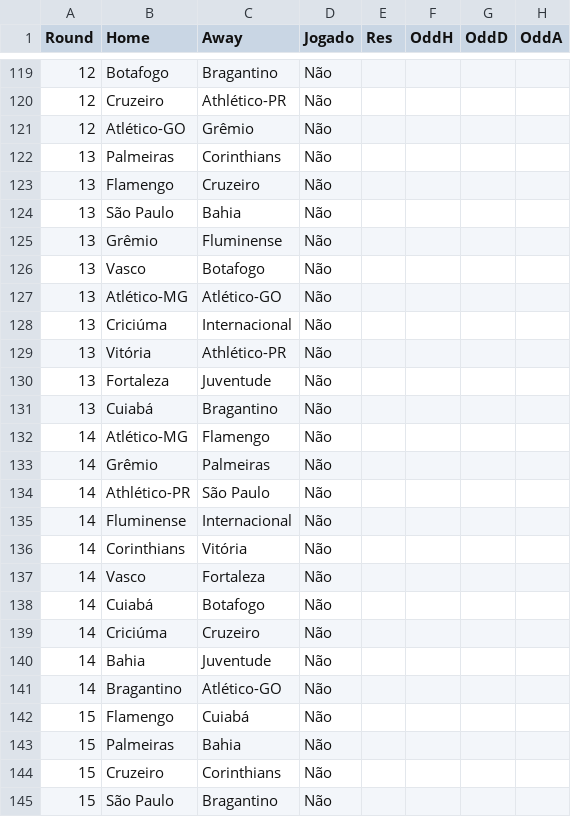
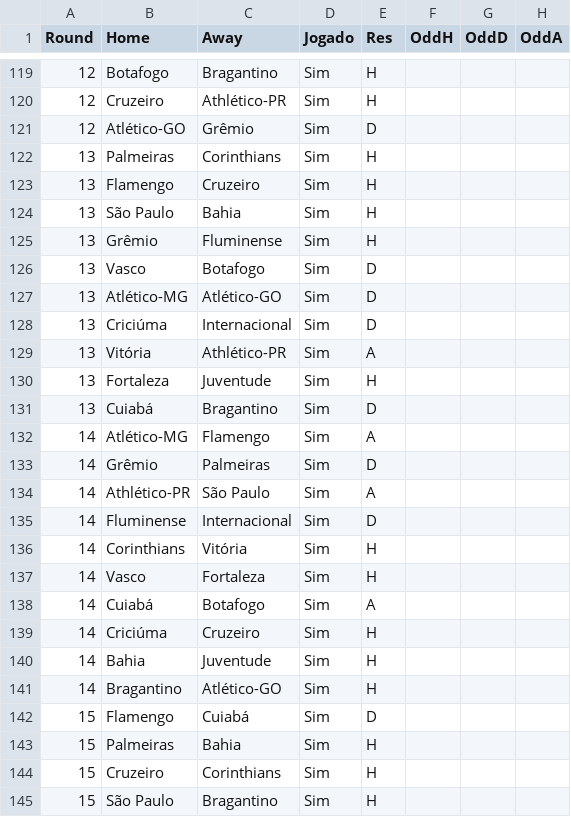
Before and after one commit to supermms/Previsao-Brasileirao, a CSV file: partidas.csv, drawn as a sheet; only a part is shown, gaps mark what is left out; the diff covers the shown part only.

```diff
--- a/partidas.csv
+++ b/partidas.csv
@@ -119,27 +119,27 @@
-12;Botafogo;Bragantino;Não;;;;
-12;Cruzeiro;Athlético-PR;Não;;;;
-12;Atlético-GO;Grêmio;Não;;;;
-13;Palmeiras;Corinthians;Não;;;;
-13;Flamengo;Cruzeiro;Não;;;;
-13;São Paulo;Bahia;Não;;;;
-13;Grêmio;Fluminense;Não;;;;
-13;Vasco;Botafogo;Não;;;;
-13;Atlético-MG;Atlético-GO;Não;;;;
-13;Criciúma;Internacional;Não;;;;
-13;Vitória;Athlético-PR;Não;;;;
-13;Fortaleza;Juventude;Não;;;;
-13;Cuiabá;Bragantino;Não;;;;
-14;Atlético-MG;Flamengo;Não;;;;
-14;Grêmio;Palmeiras;Não;;;;
-14;Athlético-PR;São Paulo;Não;;;;
-14;Fluminense;Internacional;Não;;;;
-14;Corinthians;Vitória;Não;;;;
-14;Vasco;Fortaleza;Não;;;;
-14;Cuiabá;Botafogo;Não;;;;
-14;Criciúma;Cruzeiro;Não;;;;
-14;Bahia;Juventude;Não;;;;
-14;Bragantino;Atlético-GO;Não;;;;
-15;Flamengo;Cuiabá;Não;;;;
-15;Palmeiras;Bahia;Não;;;;
-15;Cruzeiro;Corinthians;Não;;;;
-15;São Paulo;Bragantino;Não;;;;
+12;Botafogo;Bragantino;Sim;H;;;
+12;Cruzeiro;Athlético-PR;Sim;H;;;
+12;Atlético-GO;Grêmio;Sim;D;;;
+13;Palmeiras;Corinthians;Sim;H;;;
+13;Flamengo;Cruzeiro;Sim;H;;;
+13;São Paulo;Bahia;Sim;H;;;
+13;Grêmio;Fluminense;Sim;H;;;
+13;Vasco;Botafogo;Sim;D;;;
+13;Atlético-MG;Atlético-GO;Sim;D;;;
+13;Criciúma;Internacional;Sim;D;;;
+13;Vitória;Athlético-PR;Sim;A;;;
+13;Fortaleza;Juventude;Sim;H;;;
+13;Cuiabá;Bragantino;Sim;D;;;
+14;Atlético-MG;Flamengo;Sim;A;;;
+14;Grêmio;Palmeiras;Sim;D;;;
+14;Athlético-PR;São Paulo;Sim;A;;;
+14;Fluminense;Internacional;Sim;D;;;
+14;Corinthians;Vitória;Sim;H;;;
+14;Vasco;Fortaleza;Sim;H;;;
+14;Cuiabá;Botafogo;Sim;A;;;
+14;Criciúma;Cruzeiro;Sim;H;;;
+14;Bahia;Juventude;Sim;H;;;
+14;Bragantino;Atlético-GO;Sim;H;;;
+15;Flamengo;Cuiabá;Sim;D;;;
+15;Palmeiras;Bahia;Sim;H;;;
+15;Cruzeiro;Corinthians;Sim;H;;;
+15;São Paulo;Bragantino;Sim;H;;;
```
Also changed, not shown: 52 edited cells elsewhere in this file, classificacao.csv, powerranking.csv, 3 other files.
